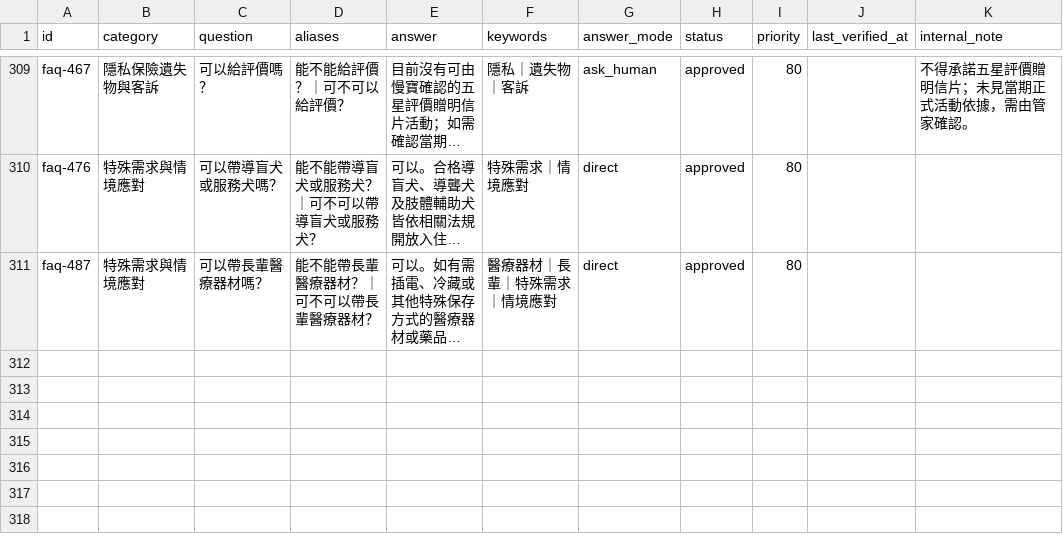
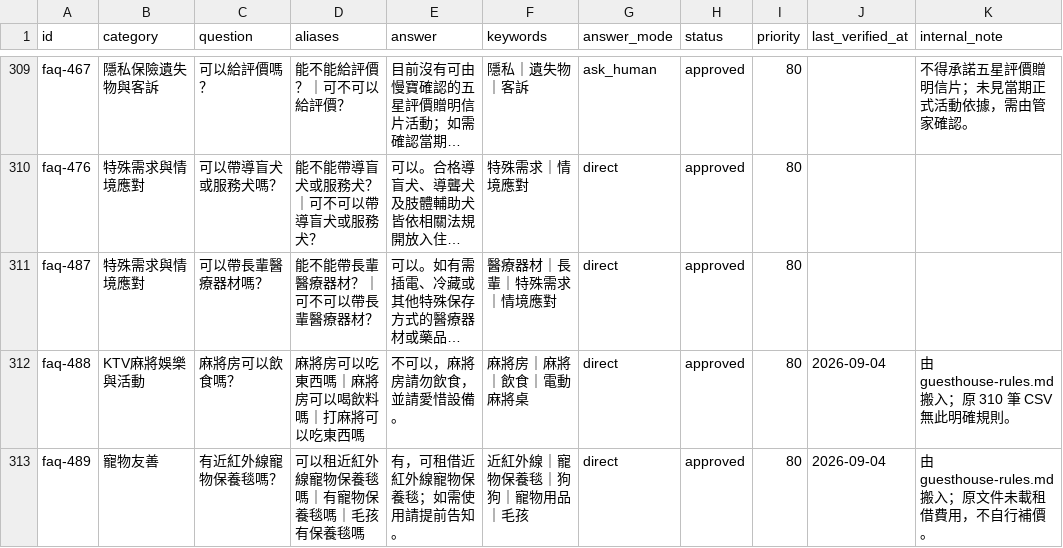
Before and after one commit to ianshih69/mumbao-universe, a CSV file: client/api/knowledge/faq-master.csv, drawn as a sheet; only a part is shown, gaps mark what is left out; long unchanged cells end in …; the diff covers the shown part only; the diff names each change by its address in the sheet, - before the commit and + after, or states it on an @@ line.

Commit message:
refactor(ai): consolidate guesthouse knowledge into FAQ source

```diff
--- a/client/api/knowledge/faq-master.csv
+++ b/client/api/knowledge/faq-master.csv
+row 312: faq-488 | KTV麻將娛樂與活動 | 麻將房可以飲食嗎？ | 麻將房可以吃東西嗎｜麻將房可以喝飲料嗎｜打麻將可以吃東西嗎 | 不可以，麻將房請勿飲食，並請愛惜設備。 | 麻將房｜麻將｜飲食｜電動麻將桌 | direct | approved | 80 | 2026-09-04 | 由 guesthouse-rules.md 搬入；原 310 筆 CSV 無此明確規則。
+row 313: faq-489 | 寵物友善 | 有近紅外線寵物保養毯嗎？ | 可以租近紅外線寵物保養毯嗎｜有寵物保養毯嗎｜毛孩有保養毯嗎 | 有，可租借近紅外線寵物保養毯；如需使用請提前告知。 | 近紅外線｜寵物保養毯｜狗狗｜寵物用品｜毛孩 | direct | approved | 80 | 2026-09-04 | 由 guesthouse-rules.md 搬入；原文件未載租借費用，不自行補價。
```
Also changed, not shown: 2 added rows and 19 edited cells elsewhere in this file, 8 other files.
